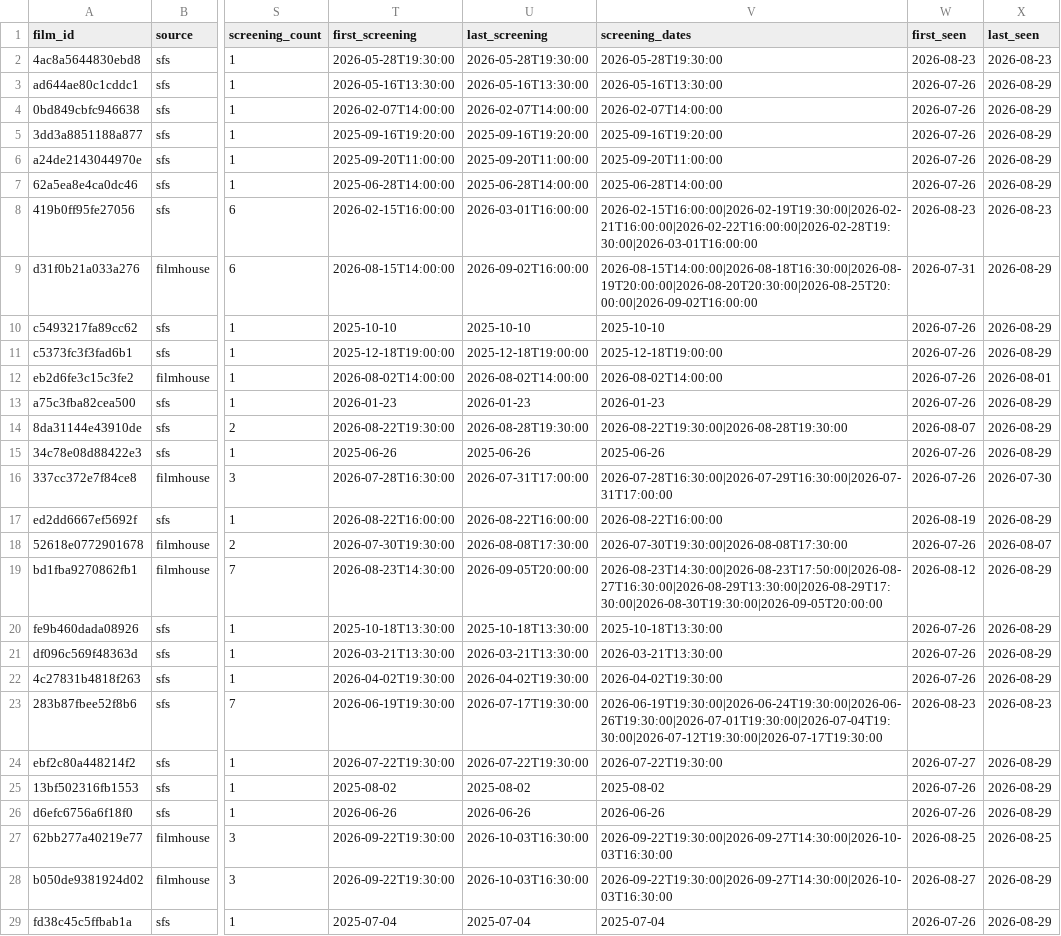
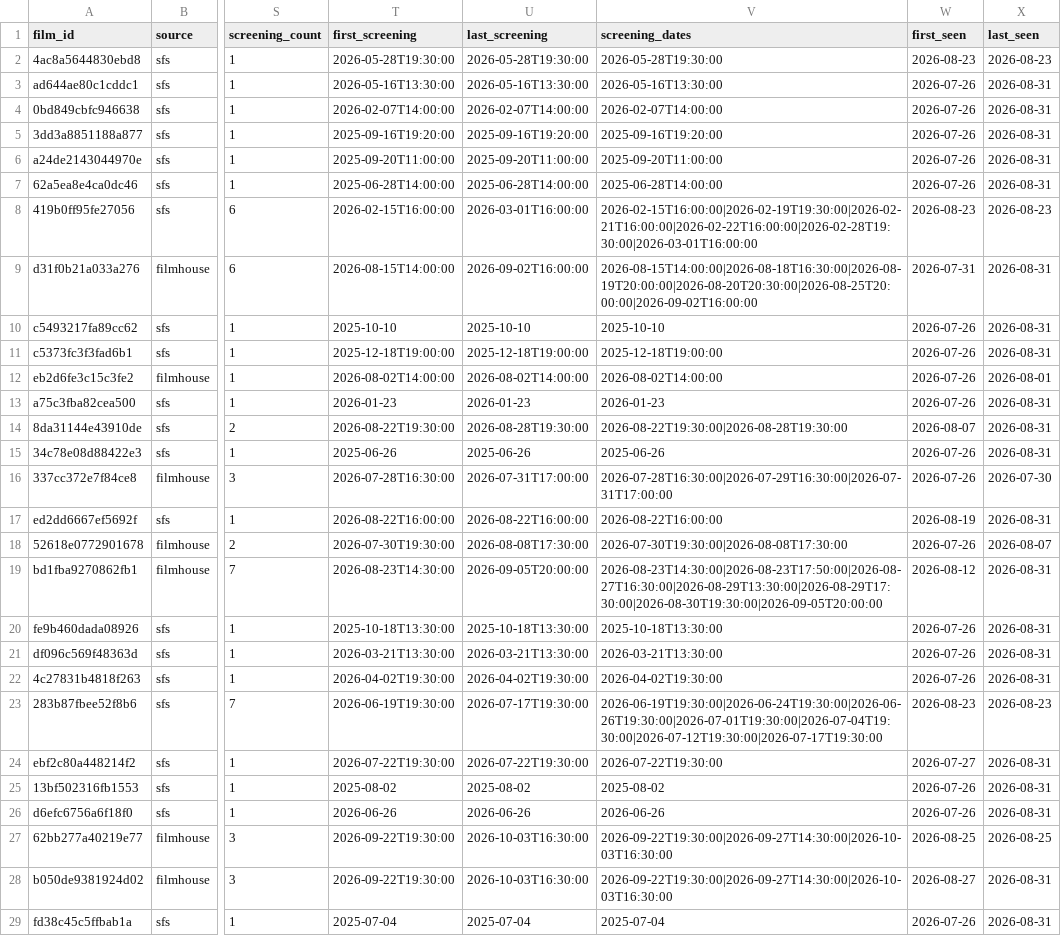
Before and after one commit to F1lmzy/SG-Film-Calendar, a CSV file: data/films.csv, drawn as a sheet; only a part is shown, gaps mark what is left out; the diff covers the shown part only; the diff names each change by its address in the sheet, - before the commit and + after, or states it on an @@ line.

```diff
--- a/data/films.csv
+++ b/data/films.csv
-X3:X7 (last_seen): 2026-08-29
+X3:X7 (last_seen): 2026-08-31
-X9:X11 (last_seen): 2026-08-29
+X9:X11 (last_seen): 2026-08-31
-X13:X15 (last_seen): 2026-08-29
+X13:X15 (last_seen): 2026-08-31
-X17 (last_seen): 2026-08-29
+X17 (last_seen): 2026-08-31
-X19:X22 (last_seen): 2026-08-29
+X19:X22 (last_seen): 2026-08-31
-X24:X26 (last_seen): 2026-08-29
+X24:X26 (last_seen): 2026-08-31
-X28:X29 (last_seen): 2026-08-29
+X28:X29 (last_seen): 2026-08-31
```
Also changed, not shown: 105 edited cells elsewhere in this file.
